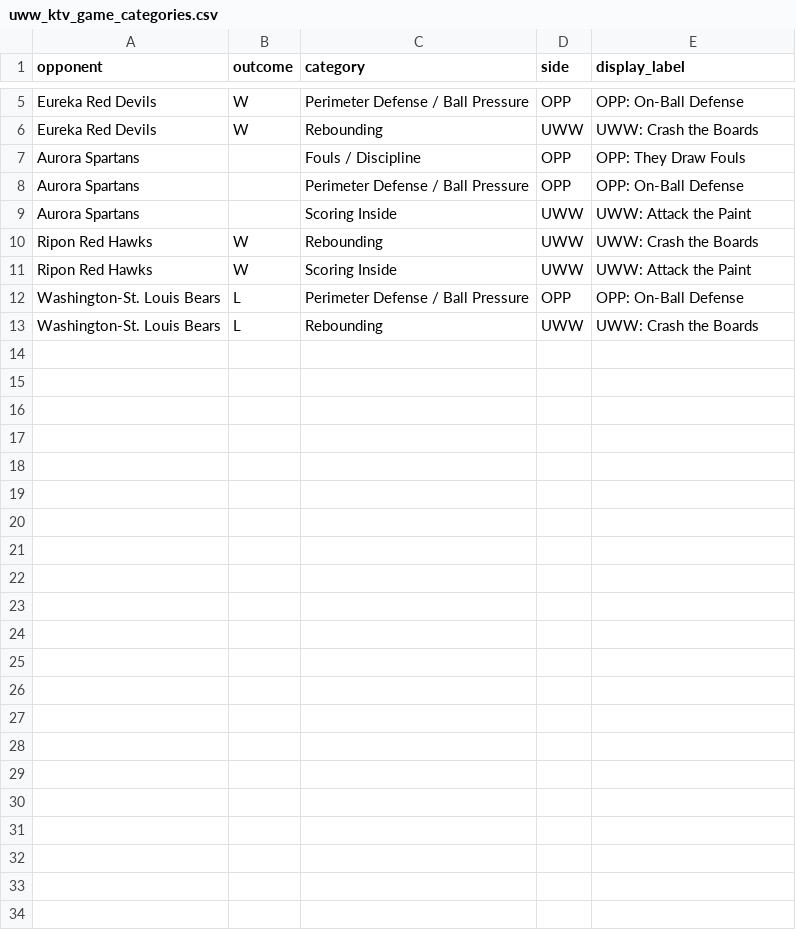
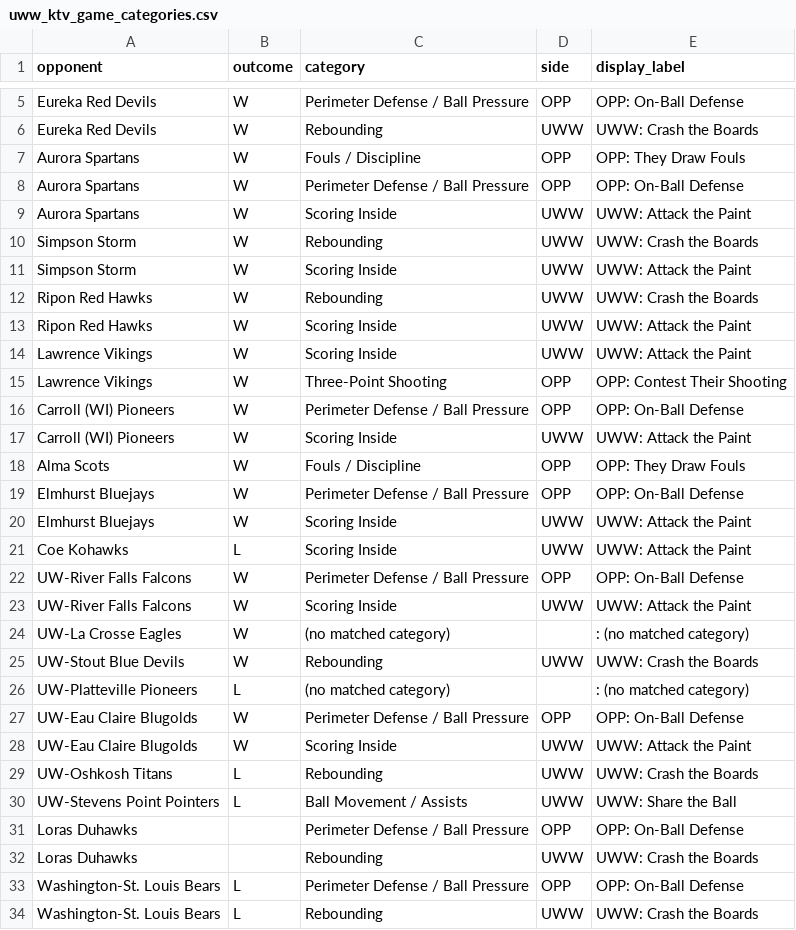
Before and after one commit to fritschcm272/uwwmensbball, a CSV file: data/uww_ktv_game_categories.csv, drawn as a sheet; only a part is shown, gaps mark what is left out.

```diff
--- a/data/uww_ktv_game_categories.csv
+++ b/data/uww_ktv_game_categories.csv
@@ -6,7 +6,28 @@ Eureka Red Devils,W,Perimeter Defense / Ball Pressure,OPP,OPP: On-Ball Defense
 Eureka Red Devils,W,Rebounding,UWW,UWW: Crash the Boards
-Aurora Spartans,,Fouls / Discipline,OPP,OPP: They Draw Fouls
-Aurora Spartans,,Perimeter Defense / Ball Pressure,OPP,OPP: On-Ball Defense
-Aurora Spartans,,Scoring Inside,UWW,UWW: Attack the Paint
+Aurora Spartans,W,Fouls / Discipline,OPP,OPP: They Draw Fouls
+Aurora Spartans,W,Perimeter Defense / Ball Pressure,OPP,OPP: On-Ball Defense
+Aurora Spartans,W,Scoring Inside,UWW,UWW: Attack the Paint
+Simpson Storm,W,Rebounding,UWW,UWW: Crash the Boards
+Simpson Storm,W,Scoring Inside,UWW,UWW: Attack the Paint
 Ripon Red Hawks,W,Rebounding,UWW,UWW: Crash the Boards
 Ripon Red Hawks,W,Scoring Inside,UWW,UWW: Attack the Paint
+Lawrence Vikings,W,Scoring Inside,UWW,UWW: Attack the Paint
+Lawrence Vikings,W,Three-Point Shooting,OPP,OPP: Contest Their Shooting
+Carroll (WI) Pioneers,W,Perimeter Defense / Ball Pressure,OPP,OPP: On-Ball Defense
+Carroll (WI) Pioneers,W,Scoring Inside,UWW,UWW: Attack the Paint
+Alma Scots,W,Fouls / Discipline,OPP,OPP: They Draw Fouls
+Elmhurst Bluejays,W,Perimeter Defense / Ball Pressure,OPP,OPP: On-Ball Defense
+Elmhurst Bluejays,W,Scoring Inside,UWW,UWW: Attack the Paint
+Coe Kohawks,L,Scoring Inside,UWW,UWW: Attack the Paint
+UW-River Falls Falcons,W,Perimeter Defense / Ball Pressure,OPP,OPP: On-Ball Defense
+UW-River Falls Falcons,W,Scoring Inside,UWW,UWW: Attack the Paint
+UW-La Crosse Eagles,W,(no matched category),,: (no matched category)
+UW-Stout Blue Devils,W,Rebounding,UWW,UWW: Crash the Boards
+UW-Platteville Pioneers,L,(no matched category),,: (no matched category)
+UW-Eau Claire Blugolds,W,Perimeter Defense / Ball Pressure,OPP,OPP: On-Ball Defense
+UW-Eau Claire Blugolds,W,Scoring Inside,UWW,UWW: Attack the Paint
+UW-Oshkosh Titans,L,Rebounding,UWW,UWW: Crash the Boards
+UW-Stevens Point Pointers,L,Ball Movement / Assists,UWW,UWW: Share the Ball
+Loras Duhawks,,Perimeter Defense / Ball Pressure,OPP,OPP: On-Ball Defense
+Loras Duhawks,,Rebounding,UWW,UWW: Crash the Boards
 Washington-St. Louis Bears,L,Perimeter Defense / Ball Pressure,OPP,OPP: On-Ball Defense
```
Also changed, not shown: data/uww_coaching_flags.csv, data/uww_opponent_projected_box_score.csv, 20 other files.
